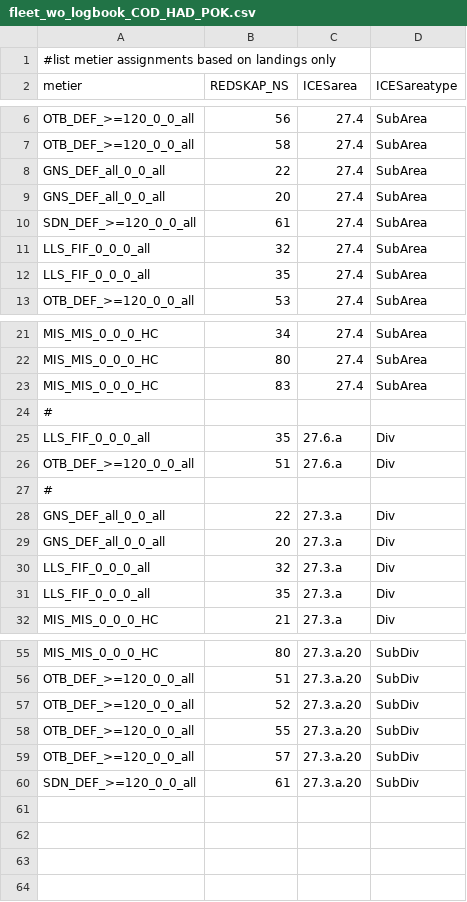
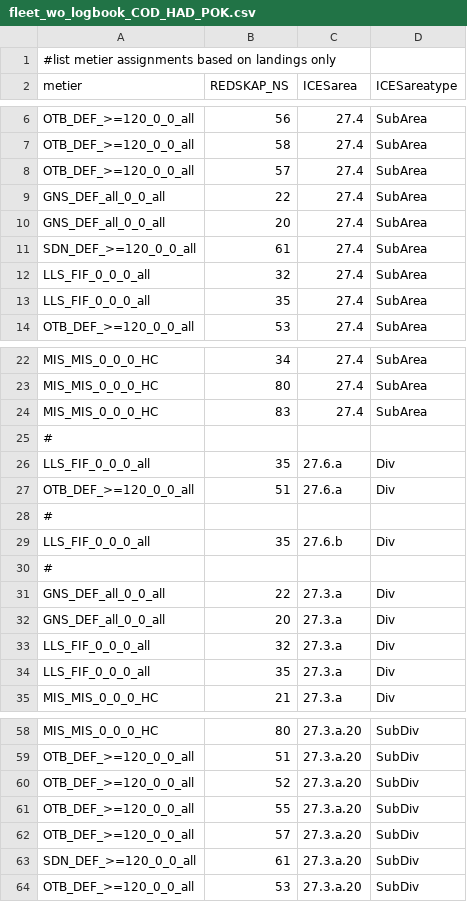
Before and after one commit to Sea2Data/FDAtools, a CSV file: intercatch/nssk_2020/data/fleet_wo_logbook_COD_HAD_POK.csv, drawn as a sheet; only a part is shown, gaps mark what is left out; the diff names each change by its address in the sheet, - before the commit and + after, or states it on an @@ line.

```diff
--- a/intercatch/nssk_2020/data/fleet_wo_logbook_COD_HAD_POK.csv
+++ b/intercatch/nssk_2020/data/fleet_wo_logbook_COD_HAD_POK.csv
+row 8: OTB_DEF_>=120_0_0_all | 57 | 27.4 | SubArea
+row 28: #
+row 29: LLS_FIF_0_0_0_all | 35 | 27.6.b | Div
+row 64: OTB_DEF_>=120_0_0_all | 53 | 27.3.a.20 | SubDiv
```
Also changed, not shown: 2 other files.
